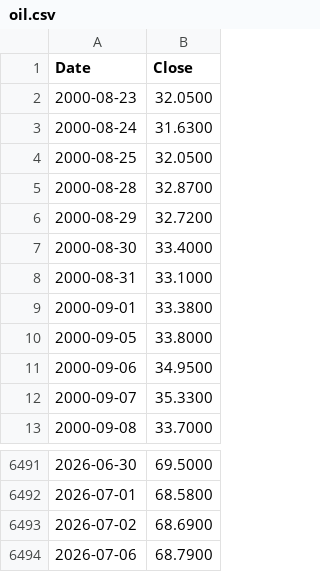
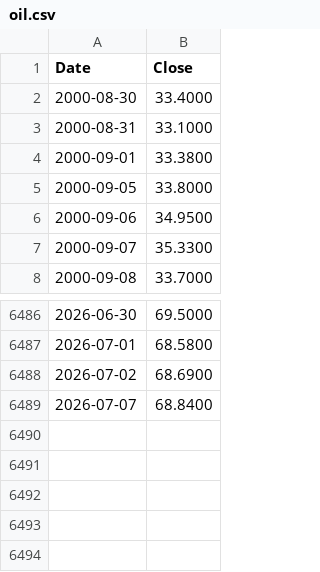
Before and after one commit to Deluxejob/BATS-CO, a CSV file: data/oil.csv, drawn as a sheet; only a part is shown, gaps mark what is left out; removed rows and columns are numbered as before the commit, all else as after; the diff names each change by its address in the sheet, - before the commit and + after, or states it on an @@ line.

```diff
--- a/data/oil.csv
+++ b/data/oil.csv
-row 2: 2000-08-23 | 32.0500
-row 3: 2000-08-24 | 31.6300
-row 4: 2000-08-25 | 32.0500
-row 5: 2000-08-28 | 32.8700
-row 6: 2000-08-29 | 32.7200
-row 6494: 2026-07-06 | 68.7900
+row 6489: 2026-07-07 | 68.8400
```
Also changed, not shown: data/ndx.csv, data/sp500tr.csv, 46 other files.
